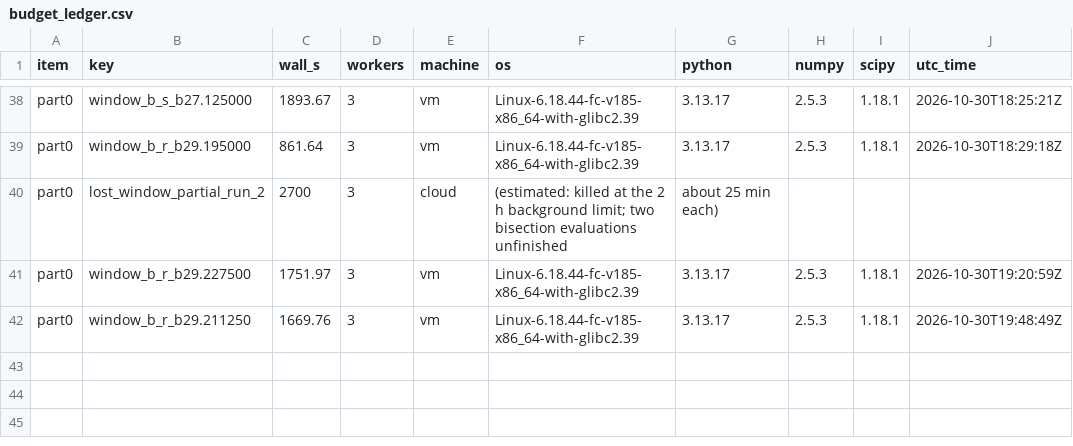
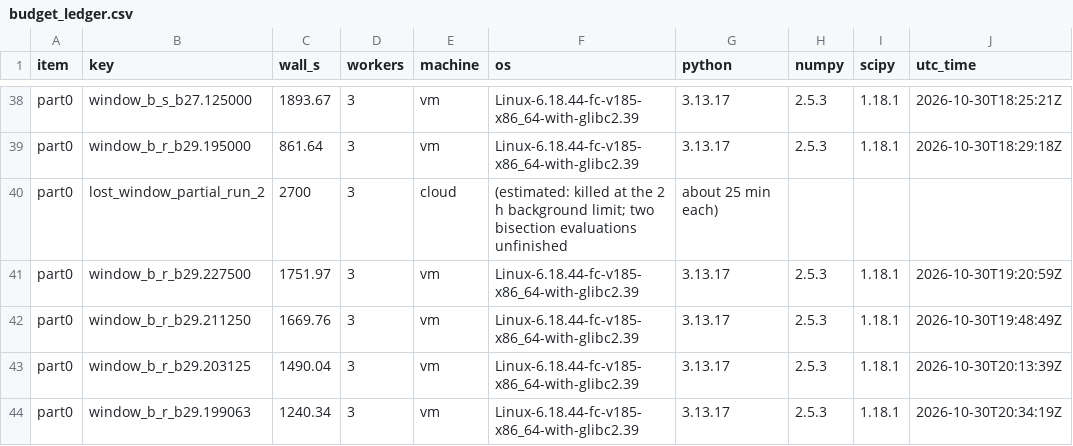
Before and after one commit to RichardBenear/ModelG, a CSV file: results/MG4/part0/budget_ledger.csv, drawn as a sheet; only a part is shown, gaps mark what is left out.

```diff
--- a/results/MG4/part0/budget_ledger.csv
+++ b/results/MG4/part0/budget_ledger.csv
@@ -42 +42,3 @@ part0,window_b_r_b29.227500,1751.97,3,vm,Linux-6.18.44-fc-v185-x86_64-with-glibc
 part0,window_b_r_b29.211250,1669.76,3,vm,Linux-6.18.44-fc-v185-x86_64-with-glibc2.39,3.13.17,2.5.3,1.18.1,2026-10-30T19:48:49Z
+part0,window_b_r_b29.203125,1490.04,3,vm,Linux-6.18.44-fc-v185-x86_64-with-glibc2.39,3.13.17,2.5.3,1.18.1,2026-10-30T20:13:39Z
+part0,window_b_r_b29.199063,1240.34,3,vm,Linux-6.18.44-fc-v185-x86_64-with-glibc2.39,3.13.17,2.5.3,1.18.1,2026-10-30T20:34:19Z
```
Also changed, not shown: 7 other files.
